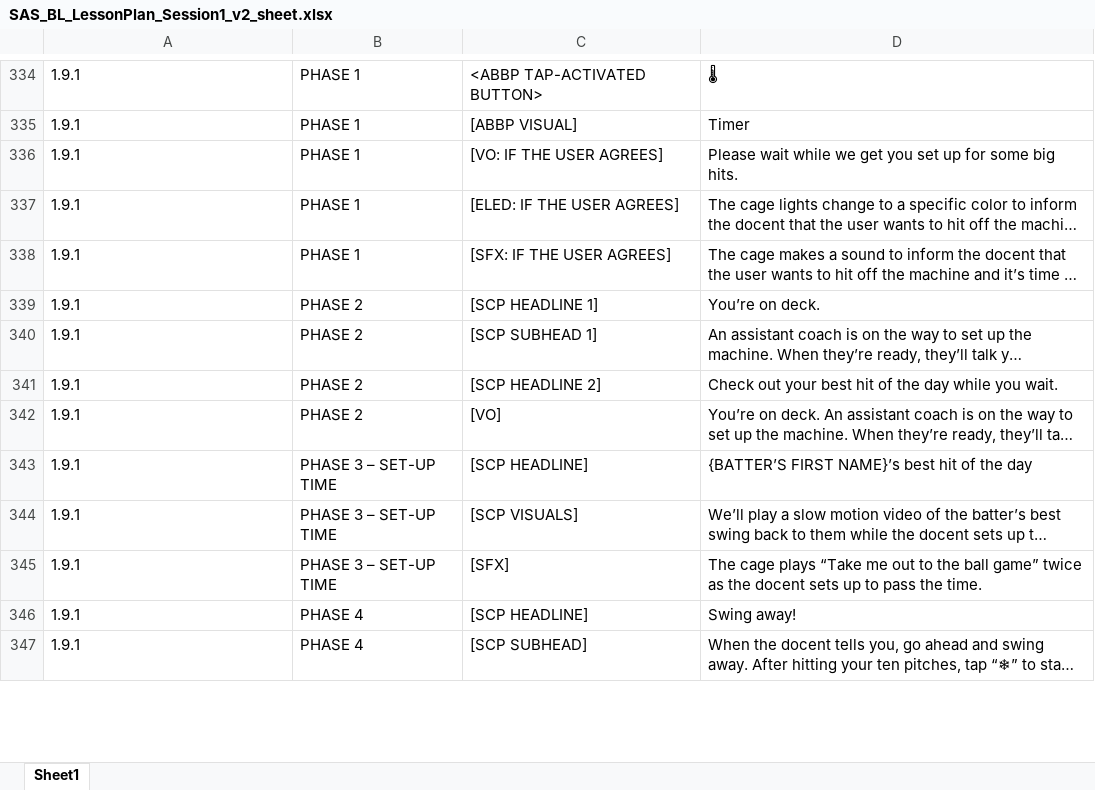
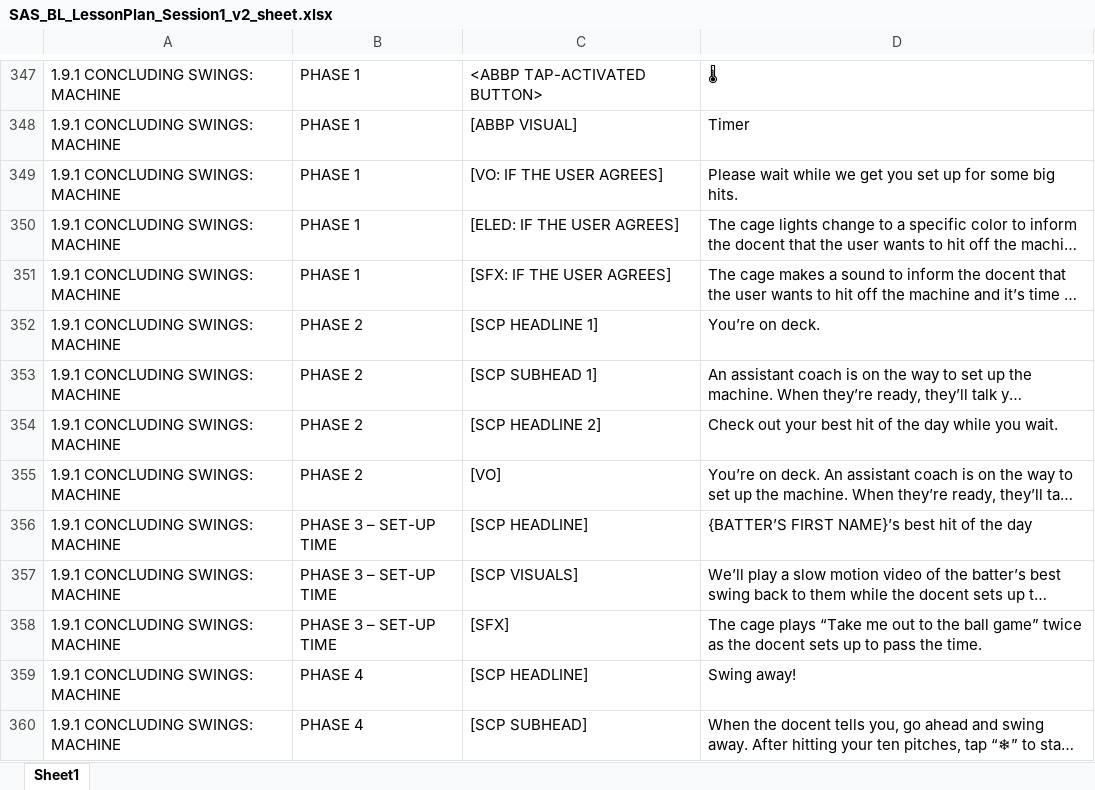
Before and after one commit to mross1080/DocumentToExcelParser, an Excel workbook: sheets/SAS_BL_LessonPlan_Session1_v2_sheet.xlsx, sheet Sheet1, drawn as a sheet; only a part is shown, gaps mark what is left out; long unchanged cells end in …; values as stored, in another font and other column widths than the file's, no cell formats; addresses are those after the commit; the diff covers the shown part only; the diff names each change by its address in the sheet, - before the commit and + after, or states it on an @@ line.

```diff
--- a/sheets/SAS_BL_LessonPlan_Session1_v2_sheet.xlsx (sheet Sheet1)
+++ b/sheets/SAS_BL_LessonPlan_Session1_v2_sheet.xlsx (sheet Sheet1)
-A347:A360: 1.9.1
+A347:A360: 1.9.1 CONCLUDING SWINGS: MACHINE
```
Also changed, not shown: other rows of this sheet, cell formats, sheets/SAS_BL_LessonPlan_Session2_MASTER_sheet.xlsx, sheets/SAS_BL_LessonPlan_Session5_MASTER_sheet.xlsx, 4 other files.
